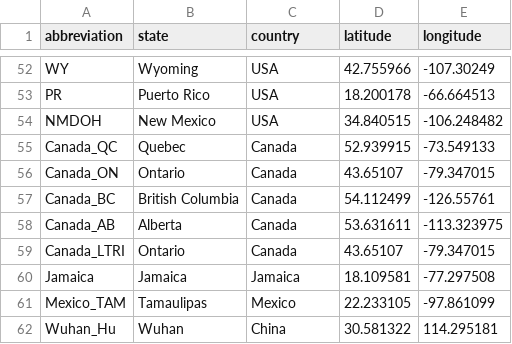
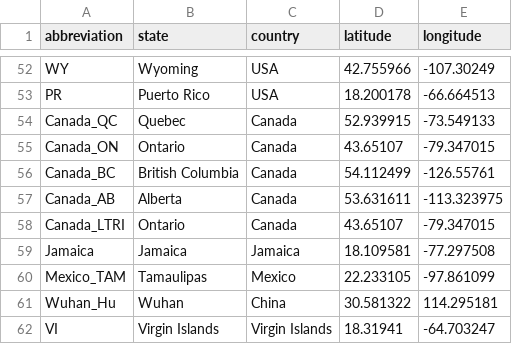
Before and after one commit to janieslab/SARS-CoV-2_VariantDashboard, a CSV file: location_abbreviations.csv, drawn as a sheet; only a part is shown, gaps mark what is left out.

```diff
--- a/location_abbreviations.csv
+++ b/location_abbreviations.csv
@@ -53,3 +53,2 @@ WY,Wyoming,USA,42.755966,-107.30249
 PR,Puerto Rico,USA,18.200178,-66.664513
-NMDOH,New Mexico,USA,34.840515,-106.248482
 Canada_QC,Quebec,Canada,52.939915,-73.549133
@@ -62 +61,2 @@ Mexico_TAM,Tamaulipas,Mexico,22.233105,-97.861099
 Wuhan_Hu,Wuhan,China,30.581322,114.295181
+VI,Virgin Islands,Virgin Islands,18.31941,-64.703247
```
Also changed, not shown: explanation_tables.csv, 3 other files.
